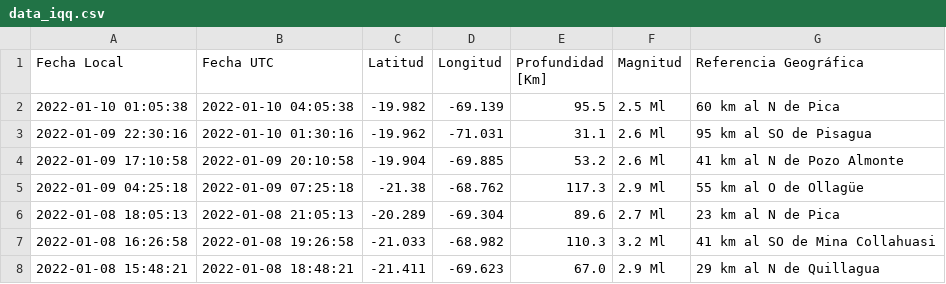
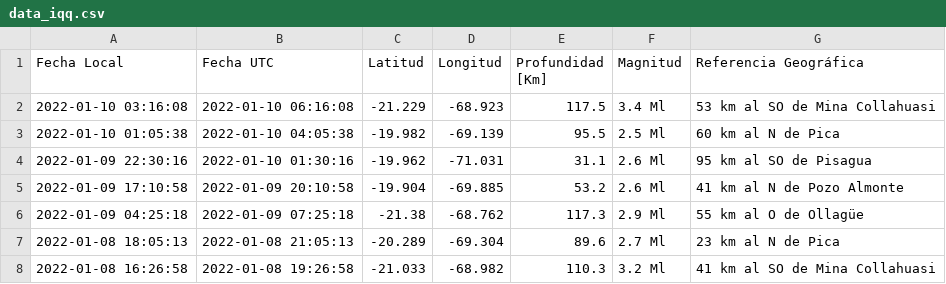
Before and after one commit to brunooviedo/sismosiquique, a CSV file: data_iqq.csv, drawn as a sheet; only a part is shown; the shorter side is filled out with more unchanged rows.

```diff
--- a/data_iqq.csv
+++ b/data_iqq.csv
@@ -1,2 +1,3 @@
 Fecha Local,Fecha UTC,Latitud,Longitud,Profundidad [Km],Magnitud,Referencia Geográfica
+2022-01-10 03:16:08,2022-01-10 06:16:08,-21.229,-68.923,117.5,3.4 Ml, 53 km al SO de Mina Collahuasi
 2022-01-10 01:05:38,2022-01-10 04:05:38,-19.982,-69.139,95.5,2.5 Ml, 60 km al N de Pica
```
Also changed, not shown: data_iquique.csv, 2 other files.
